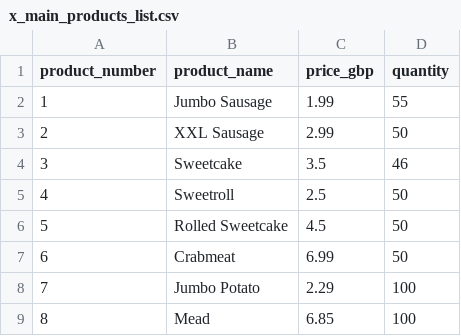
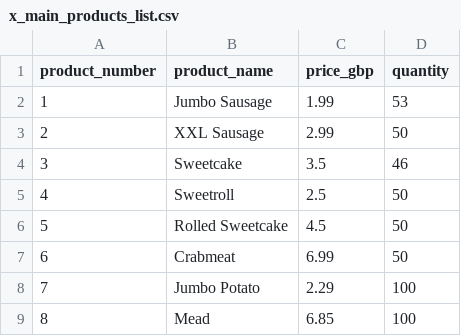
Before and after one commit to ceefar/CafeCrud, a CSV file: x_main_products_list.csv, drawn as a sheet; only a part is shown.

```diff
--- a/x_main_products_list.csv
+++ b/x_main_products_list.csv
@@ -1,3 +1,3 @@
 product_number,product_name,price_gbp,quantity
-1,Jumbo Sausage,1.99,55
+1,Jumbo Sausage,1.99,53
 2,XXL Sausage,2.99,50
```
Also changed, not shown: 1 other file.
